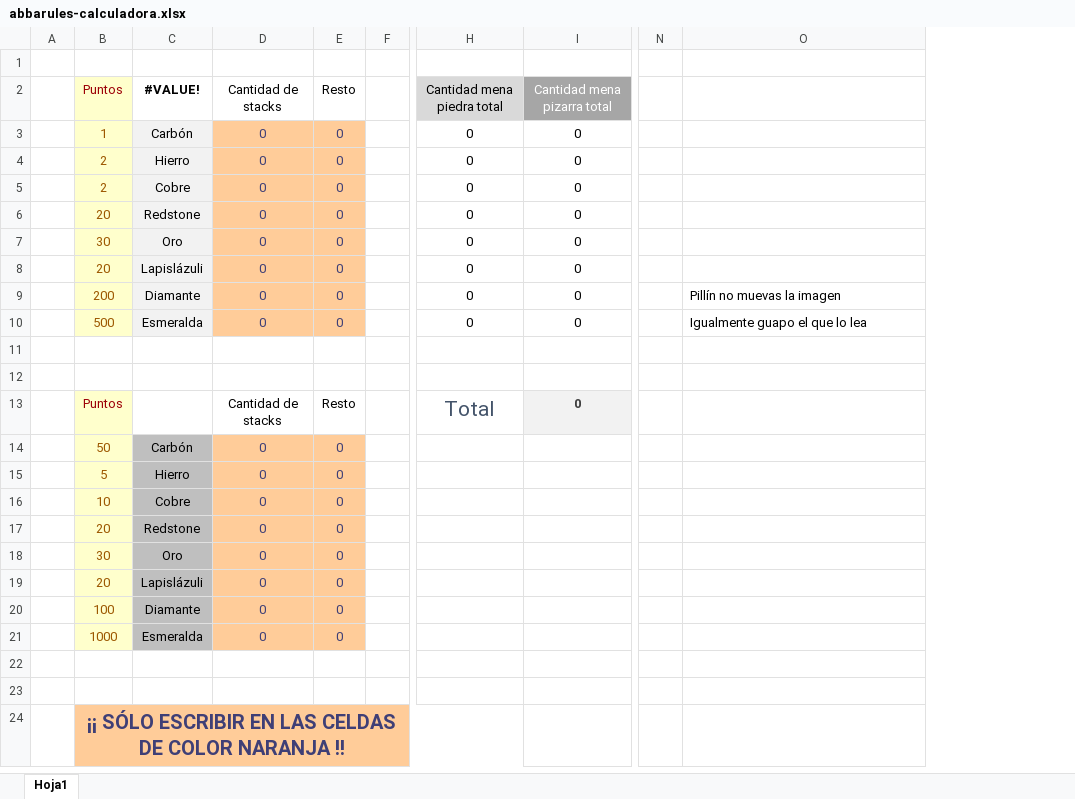
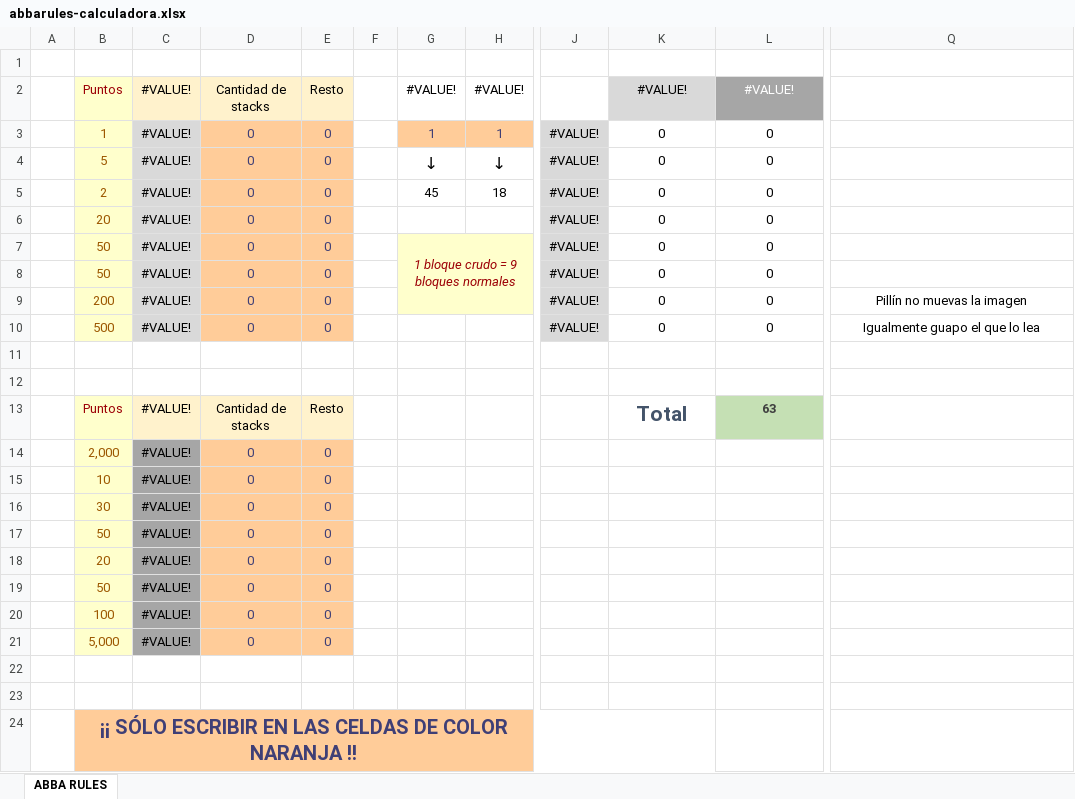
Before and after one commit to adry95/academiadedoblaje, an Excel workbook: descargas/abbarules-calculadora.xlsx, sheet ABBA RULES, drawn as a sheet; only a part is shown, gaps mark what is left out; values as stored, in another font and other column widths than the file's, no borders; charts and pictures not drawn; removed rows and columns are numbered as before the commit, all else as after; rows hold the shown columns only; the diff names each change by its address in the sheet, - before the commit and + after, or states it on an @@ line.

```diff
--- a/descargas/abbarules-calculadora.xlsx (sheet ABBA RULES)
+++ b/descargas/abbarules-calculadora.xlsx (sheet ABBA RULES)
-sheet tab: Hoja1
+sheet tab: ABBA RULES
-column C, rows 2-14: #VALUE! | Carbón | Hierro | Cobre | Redstone | Oro | Lapislázuli | Diamante | Esmeralda |  |  | #VALUE! | Carbón; row 17: Redstone; rows 20-21: Diamante | Esmeralda
+column C, rows 2-13: #VALUE! | #VALUE! | #VALUE! | #VALUE! | #VALUE! | #VALUE! | #VALUE! | #VALUE! | #VALUE! |  |  | #VALUE!; rows 17-18: #VALUE! | #VALUE!; rows 20-21: #VALUE! | #VALUE!
+column G, rows 2-7: #VALUE! | 1 | ↓ | 45 |  | 1 bloque crudo = 9 bloques normales
+column H, rows 2-5: #VALUE! | 1 | ↓ | 18
+column J, rows 3-10: all #VALUE!
-column N, empty
-D2:E2 fill: none
+D2:E2 fill: #FFF2CC
-K2: Cantidad mena piedra total
+K2: #VALUE!
-L2: Cantidad mena pizarra total
+L2: #VALUE!
-B4: 2
+B4: 5
-B7: 30
+B7: 50
-B8: 20
+B8: 50
-Q9:Q10 alignment: left
+Q9:Q10 alignment: center
-D13:E13 fill: none
+D13:E13 fill: #FFF2CC
-K13 bold: off
+K13 bold: on
-L13: 0
+L13: 63
-L13 fill: #F2F2F2
+L13 fill: #C5E0B4
+row 14:  | 2,000 | #VALUE! | 0 | 0
@@ row 16 moved to row 15: 10 @@
@@ row 18 moved to row 16: 30 @@
-row 15:  | 5 | Hierro | 0 | 0
-row 19:  | 20 | Lapislázuli | 0 | 0
+row 19:  | 50 | #VALUE! | 0 | 0
-B21: 1000
+B21: 5,000
```
Also changed, not shown: charts or pictures, 1 other file.
